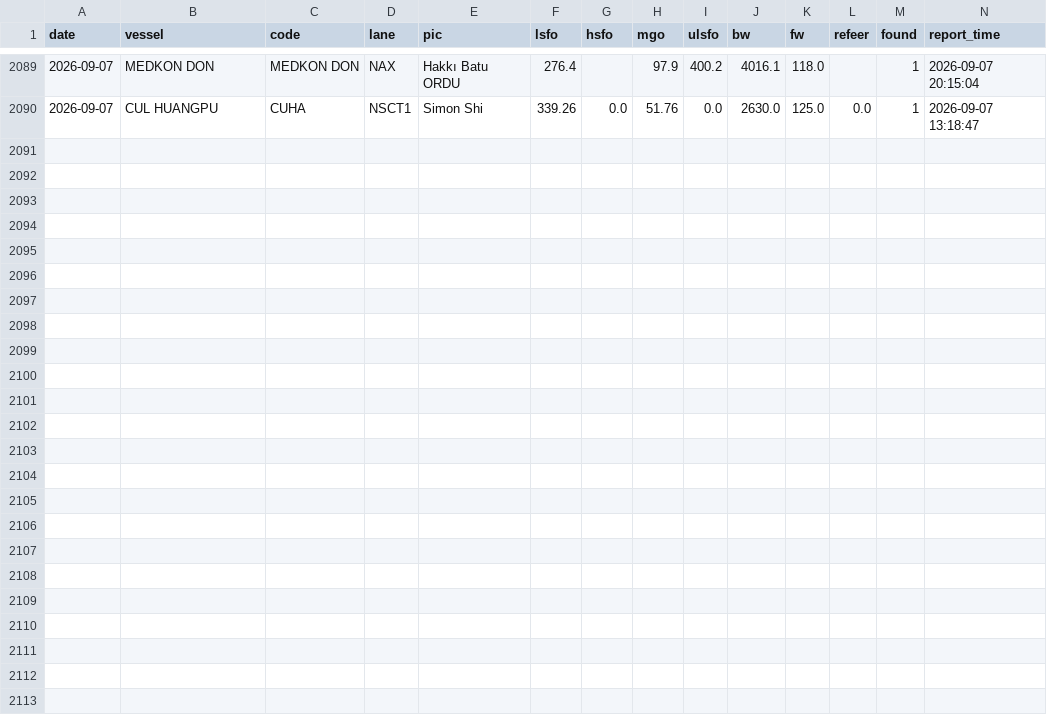
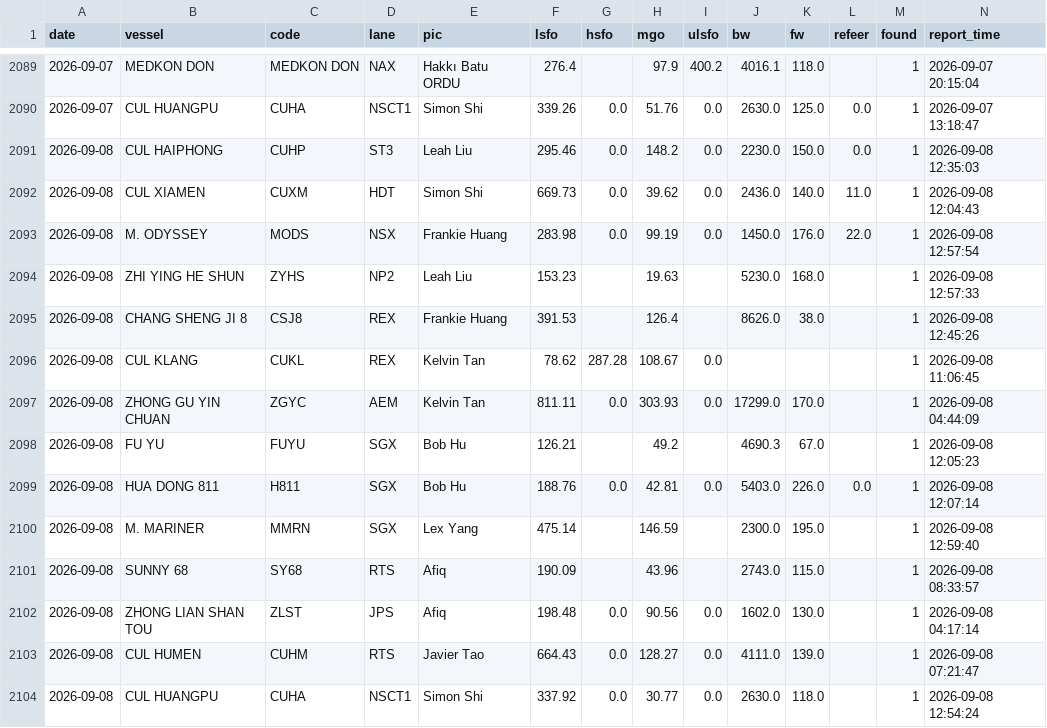
Before and after one commit to LeahLiuL/Claw-Report, a CSV file: rob_data/rob_history.csv, drawn as a sheet; only a part is shown, gaps mark what is left out.

```diff
--- a/rob_data/rob_history.csv
+++ b/rob_data/rob_history.csv
@@ -2090 +2090,15 @@ date,vessel,code,lane,pic,lsfo,hsfo,mgo,ulsfo,bw,fw,refeer,found,report_time
 2026-09-07,CUL HUANGPU,CUHA,NSCT1,Simon Shi,339.26,0.0,51.76,0.0,2630.0,125.0,0.0,1,2026-09-07 13:18:47
+2026-09-08,CUL HAIPHONG,CUHP,ST3,Leah Liu,295.46,0.0,148.2,0.0,2230.0,150.0,0.0,1,2026-09-08 12:35:03
+2026-09-08,CUL XIAMEN,CUXM,HDT,Simon Shi,669.73,0.0,39.62,0.0,2436.0,140.0,11.0,1,2026-09-08 12:04:43
+2026-09-08,M. ODYSSEY,MODS,NSX,Frankie Huang,283.98,0.0,99.19,0.0,1450.0,176.0,22.0,1,2026-09-08 12:57:54
+2026-09-08,ZHI YING HE SHUN,ZYHS,NP2,Leah Liu,153.23,,19.63,,5230.0,168.0,,1,2026-09-08 12:57:33
+2026-09-08,CHANG SHENG JI 8,CSJ8,REX,Frankie Huang,391.53,,126.4,,8626.0,38.0,,1,2026-09-08 12:45:26
+2026-09-08,CUL KLANG,CUKL,REX,Kelvin Tan,78.62,287.28,108.67,0.0,,,,1,2026-09-08 11:06:45
+2026-09-08,ZHONG GU YIN CHUAN,ZGYC,AEM,Kelvin Tan,811.11,0.0,303.93,0.0,17299.0,170.0,,1,2026-09-08 04:44:09
+2026-09-08,FU YU,FUYU,SGX,Bob Hu,126.21,,49.2,,4690.3,67.0,,1,2026-09-08 12:05:23
+2026-09-08,HUA DONG 811,H811,SGX,Bob Hu,188.76,0.0,42.81,0.0,5403.0,226.0,0.0,1,2026-09-08 12:07:14
+2026-09-08,M. MARINER,MMRN,SGX,Lex Yang,475.14,,146.59,,2300.0,195.0,,1,2026-09-08 12:59:40
+2026-09-08,SUNNY 68,SY68,RTS,Afiq,190.09,,43.96,,2743.0,115.0,,1,2026-09-08 08:33:57
+2026-09-08,ZHONG LIAN SHAN TOU,ZLST,JPS,Afiq,198.48,0.0,90.56,0.0,1602.0,130.0,,1,2026-09-08 04:17:14
+2026-09-08,CUL HUMEN,CUHM,RTS,Javier Tao,664.43,0.0,128.27,0.0,4111.0,139.0,,1,2026-09-08 07:21:47
+2026-09-08,CUL HUANGPU,CUHA,NSCT1,Simon Shi,337.92,0.0,30.77,0.0,2630.0,118.0,,1,2026-09-08 12:54:24
```
Also changed, not shown: 3 other files.
